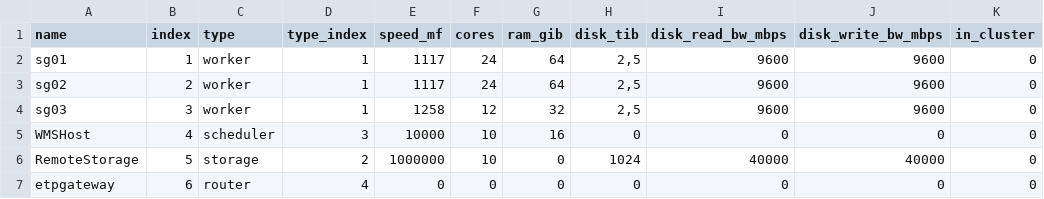
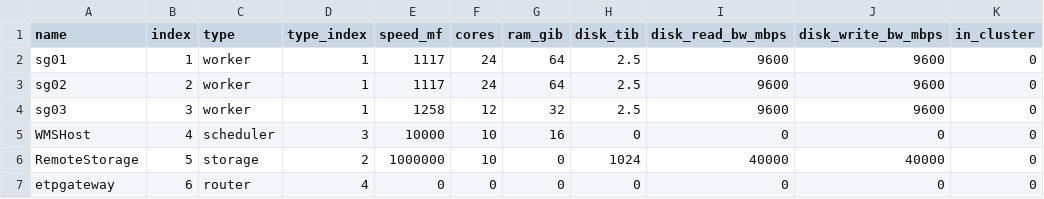
Before and after one commit to ValeriiZhyla/dcsim-research-model, a CSV file: dataset-preparation/4th-phase/2-sgbatch-high-links-latency-simple-jobs/nodes_aux.csv, drawn as a sheet.

```diff
--- a/dataset-preparation/4th-phase/2-sgbatch-high-links-latency-simple-jobs/nodes_aux.csv
+++ b/dataset-preparation/4th-phase/2-sgbatch-high-links-latency-simple-jobs/nodes_aux.csv
@@ -1,5 +1,5 @@
 name;index;type;type_index;speed_mf;cores;ram_gib;disk_tib;disk_read_bw_mbps;disk_write_bw_mbps;in_cluster
-sg01;1;worker;1;1117;24;64;2,5;9600;9600;0
-sg02;2;worker;1;1117;24;64;2,5;9600;9600;0
-sg03;3;worker;1;1258;12;32;2,5;9600;9600;0
+sg01;1;worker;1;1117;24;64;2.5;9600;9600;0
+sg02;2;worker;1;1117;24;64;2.5;9600;9600;0
+sg03;3;worker;1;1258;12;32;2.5;9600;9600;0
 WMSHost;4;scheduler;3;10000;10;16;0;0;0;0
```
Also changed, not shown: dataset-preparation/4th-phase/1-sgbatch-normal-simple-jobs/nodes_aux.csv, dataset-preparation/4th-phase/3-sgbatch-low-link-bandwidth-medium-latency-complex-jobs/nodes_aux.csv, 12 other files.
